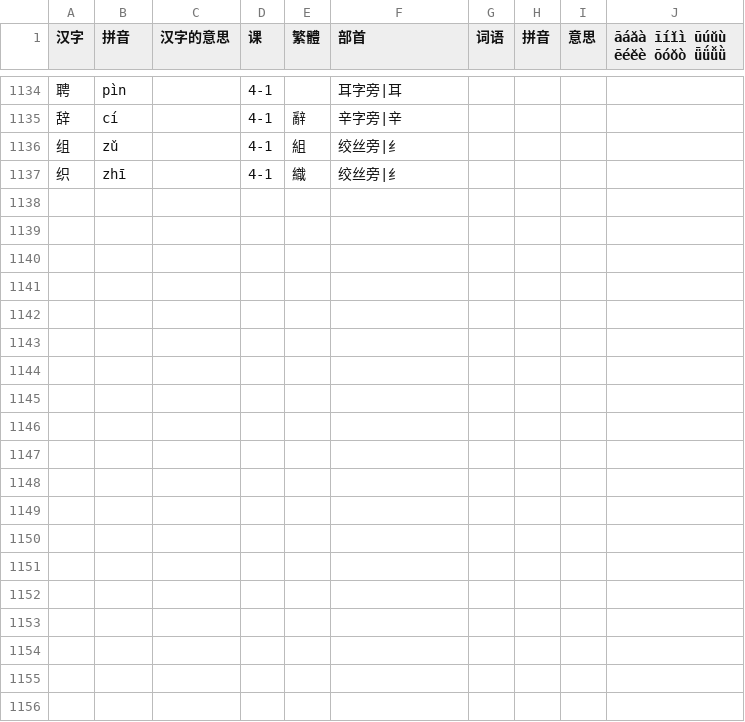
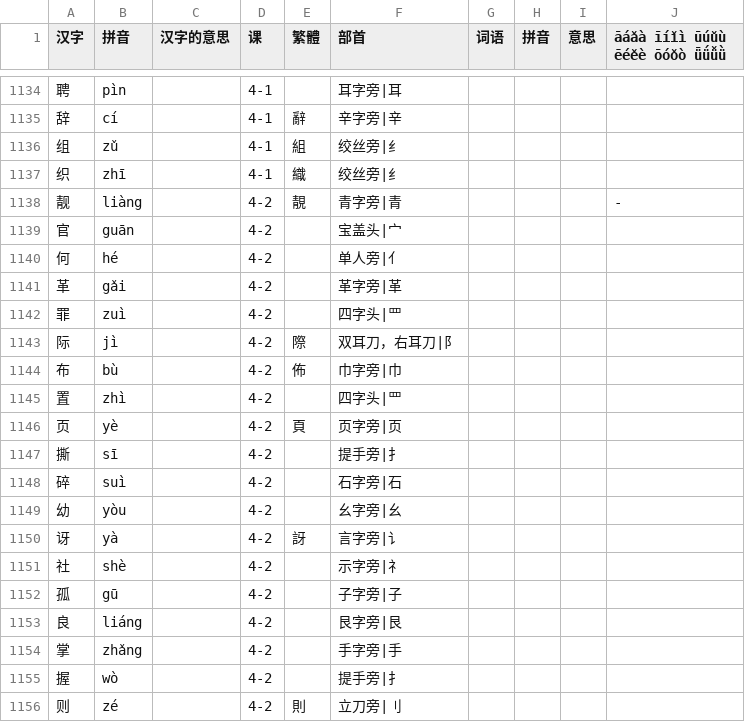
Before and after one commit to jdwebdev/chinois, a TSV file: tsv/NZH - 当代中文 汉字.tsv, drawn as a sheet; only a part is shown, gaps mark what is left out.

```diff
--- a/tsv/NZH - 当代中文 汉字.tsv
+++ b/tsv/NZH - 当代中文 汉字.tsv
@@ -1137 +1137,20 @@
 织	zhī		4-1	織	绞丝旁|纟				
+靓	liàng		4-2	靚	青字旁|青				-
+官	guān		4-2		宝盖头|宀				
+何	hé		4-2		单人旁|亻				
+革	gǎi		4-2		革字旁|革				
+罪	zuì		4-2		四字头|罒				
+际	jì		4-2	際	双耳刀，右耳刀|阝				
+布	bù		4-2	佈	巾字旁|巾				
+置	zhì		4-2		四字头|罒				
+页	yè		4-2	頁	页字旁|页				
+撕	sī		4-2		提手旁|扌				
+碎	suì		4-2		石字旁|石				
+幼	yòu		4-2		幺字旁|幺				
+讶	yà		4-2	訝	言字旁|讠				
+社	shè		4-2		示字旁|礻				
+孤	gū		4-2		子字旁|子				
+良	liáng		4-2		艮字旁|艮				
+掌	zhǎng		4-2		手字旁|手				
+握	wò		4-2		提手旁|扌				
+则	zé		4-2	則	立刀旁|刂				
```
Also changed, not shown: tsv/NZH - 当代中文 例子.tsv, tsv/NZH - 当代中文 课文.tsv, 3 other files.
